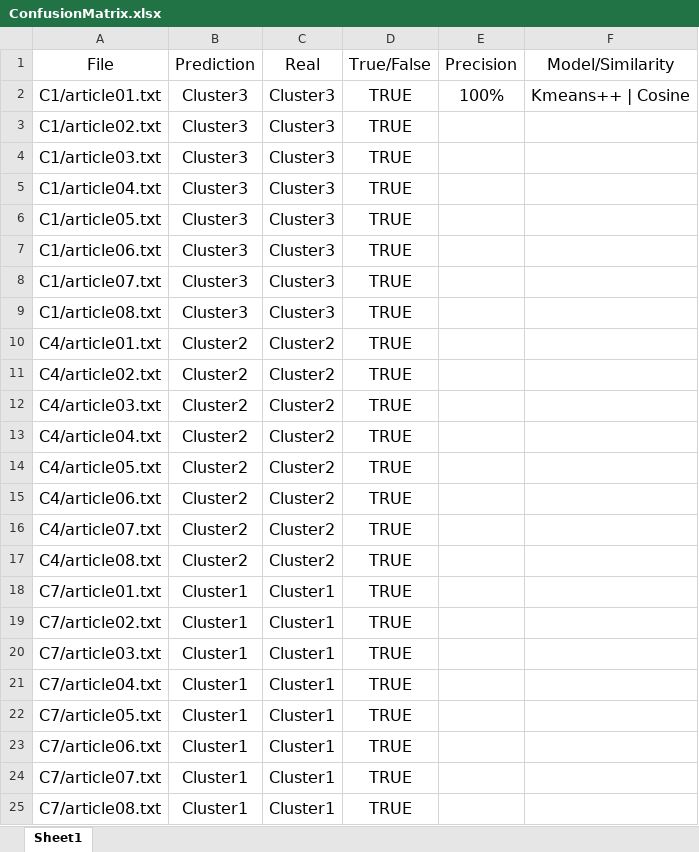
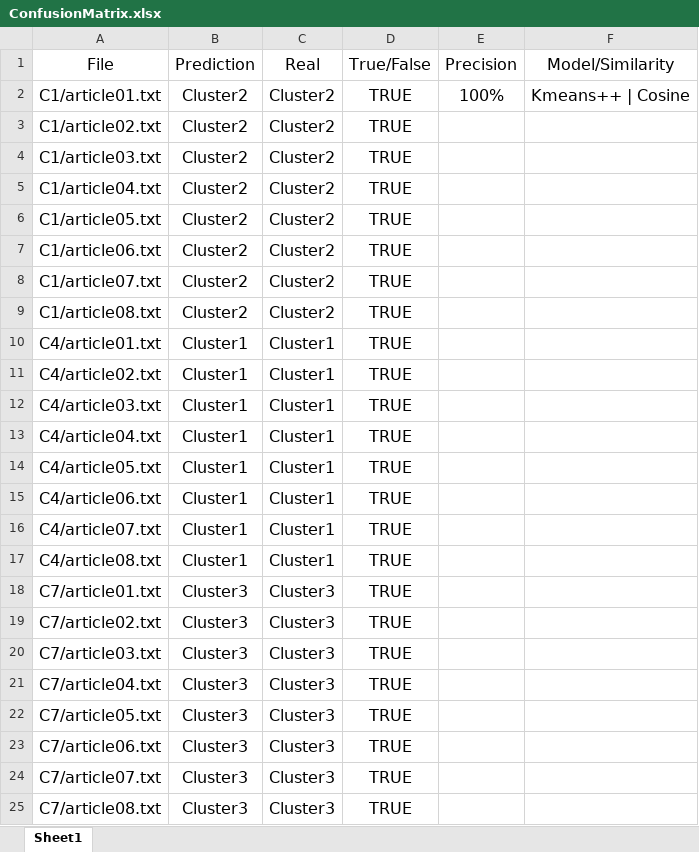
Before and after one commit to Luolingwei/NYU-Big-Data-Science, an Excel workbook: HW2/outFiles/ConfusionMatrix.xlsx, sheet Sheet1, drawn as a sheet; values as stored, in another font and other column widths than the file's, no borders; the diff names each change by its address in the sheet, - before the commit and + after, or states it on an @@ line.

```diff
--- a/HW2/outFiles/ConfusionMatrix.xlsx (sheet Sheet1)
+++ b/HW2/outFiles/ConfusionMatrix.xlsx (sheet Sheet1)
-B2:B9 (Prediction): Cluster3
+B2:B9 (Prediction): Cluster2
-C2:C9 (Real): Cluster3
+C2:C9 (Real): Cluster2
-B10:B17 (Prediction): Cluster2
+B10:B17 (Prediction): Cluster1
-C10:C17 (Real): Cluster2
+C10:C17 (Real): Cluster1
-B18:B25 (Prediction): Cluster1
+B18:B25 (Prediction): Cluster3
-C18:C25 (Real): Cluster1
+C18:C25 (Real): Cluster3
```
Also changed, not shown: 12 other files.
